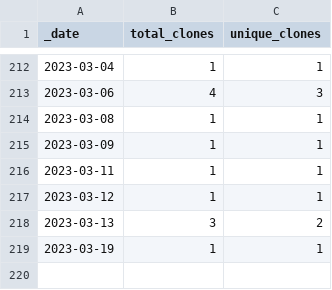
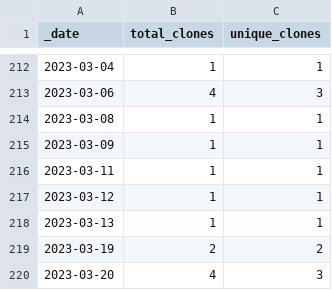
Before and after one commit to dpinney/r3it, a CSV file: traffic/clones.csv, drawn as a sheet; only a part is shown, gaps mark what is left out.

Commit message:
GitHub traffic

```diff
--- a/traffic/clones.csv
+++ b/traffic/clones.csv
@@ -217,3 +217,4 @@ _date,total_clones,unique_clones
 2023-03-12,1,1
-2023-03-13,3,2
-2023-03-19,1,1
+2023-03-13,1,1
+2023-03-19,2,2
+2023-03-20,4,3
```
Also changed, not shown: 1 other file.
